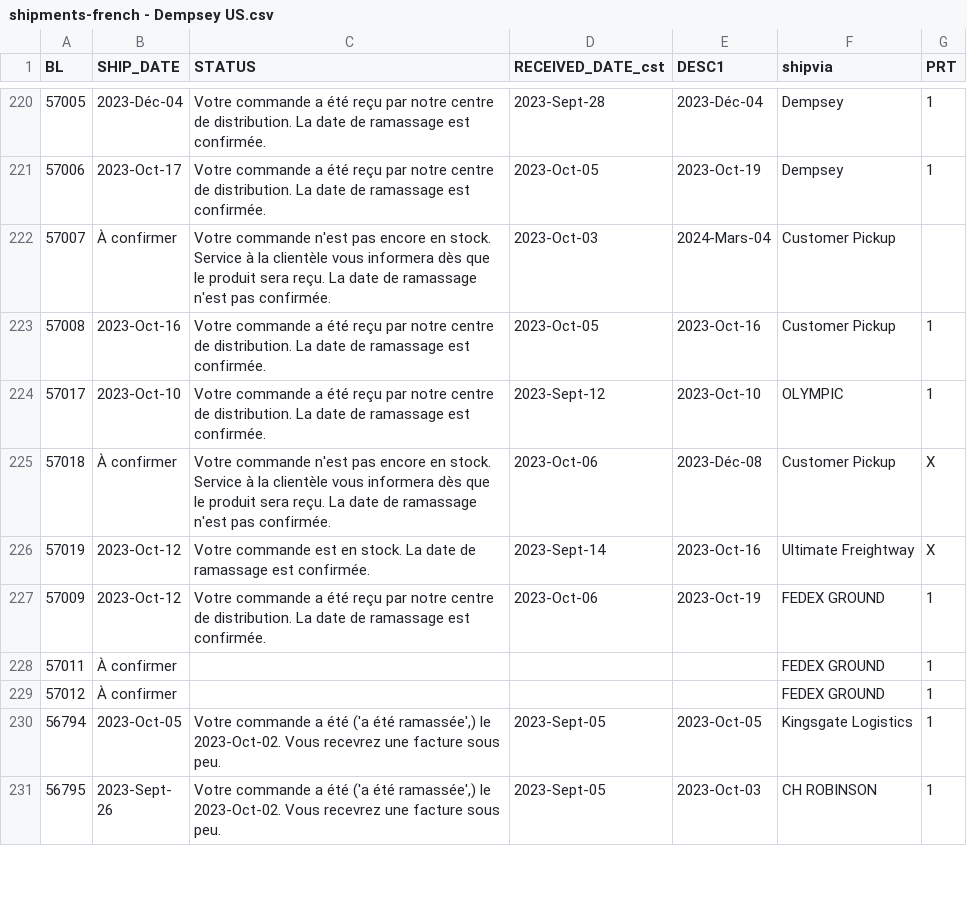
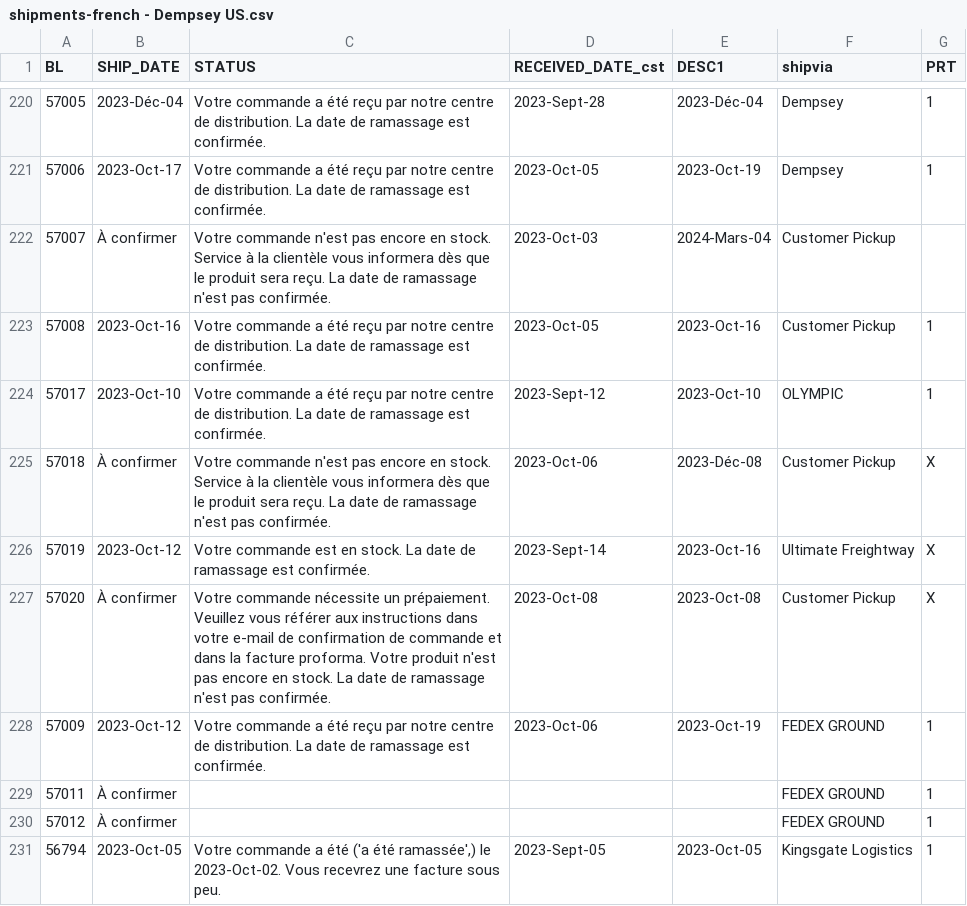
Before and after one commit to dempseysystems/dempseysystems.github.io, a CSV file: shipments-french - Dempsey US.csv, drawn as a sheet; only a part is shown, gaps mark what is left out; the shorter side is filled out with more unchanged rows.

```diff
--- a/shipments-french - Dempsey US.csv
+++ b/shipments-french - Dempsey US.csv
@@ -226,2 +226,3 @@ BL,SHIP_DATE,STATUS,RECEIVED_DATE_cst,DESC1,shipvia,PRT
 57019,2023-Oct-12,Votre commande est en stock. La date de ramassage est confirmée.,2023-Sept-14,2023-Oct-16,Ultimate Freightway,X
+57020,À confirmer,Votre commande nécessite un prépaiement. Veuillez vous référer aux instructions dans votre e-mail de confirmation de commande et dans la facture proforma. Votre produit n'est pas encore en stock. La date de ramassage n'est pas confirmée.,2023-Oct-08,2023-Oct-08,Customer Pickup,X
 57009,2023-Oct-12,Votre commande a été reçu par notre centre de distribution. La date de ramassage est confirmée.,2023-Oct-06,2023-Oct-19,FEDEX GROUND,1
```
Also changed, not shown: ordhfile - Dempsey US.csv, ordhfile-french - Dempsey Canada.csv, 21 other files.
